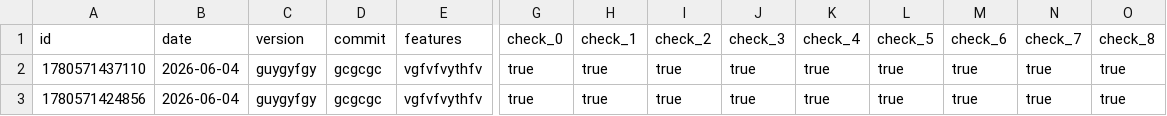
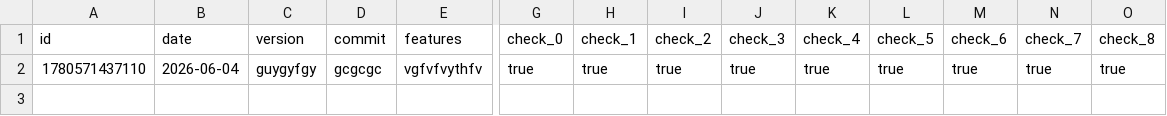
Before and after one commit to se1-pump/Build-Tracker, a CSV file: build_history.csv, drawn as a sheet; only a part is shown, gaps mark what is left out; rows hold the shown columns only; the diff names each change by its address in the sheet, - before the commit and + after, or states it on an @@ line.

Commit message:
chore: delete build 1780571424856

```diff
--- a/build_history.csv
+++ b/build_history.csv
-row 3: 1780571424856 | 2026-06-04 | guygyfgy | gcgcgc | vgfvfvythfv | true | true | true | true | true | true | true | true | true
```
